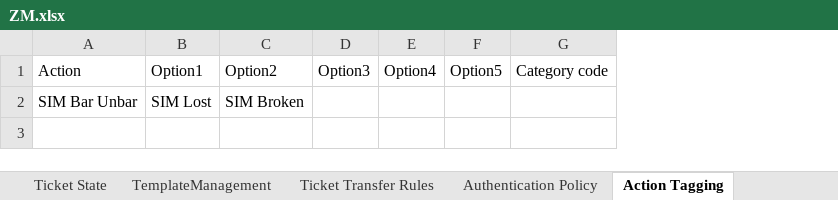
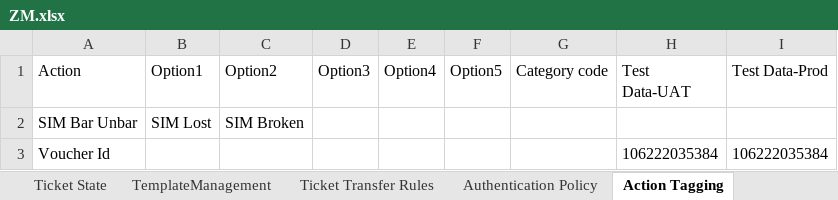
Before and after one commit to michaeadi/cs-portal-automation_selenium, an Excel workbook: Excels/ZM.xlsx, sheet Action Tagging, drawn as a sheet; values as stored, in another font and other column widths than the file's, no borders; the diff names each change by its address in the sheet, - before the commit and + after, or states it on an @@ line.

```diff
--- a/Excels/ZM.xlsx (sheet Action Tagging)
+++ b/Excels/ZM.xlsx (sheet Action Tagging)
+column H (Test Data-UAT), empty
+column I (Test Data-Prod), empty
+row 3: Voucher Id |  |  |  |  |  |  | 106222035384 | 106222035384
```
Also changed, not shown: charts or pictures, Excels/KE.xlsx, 45 other files.
